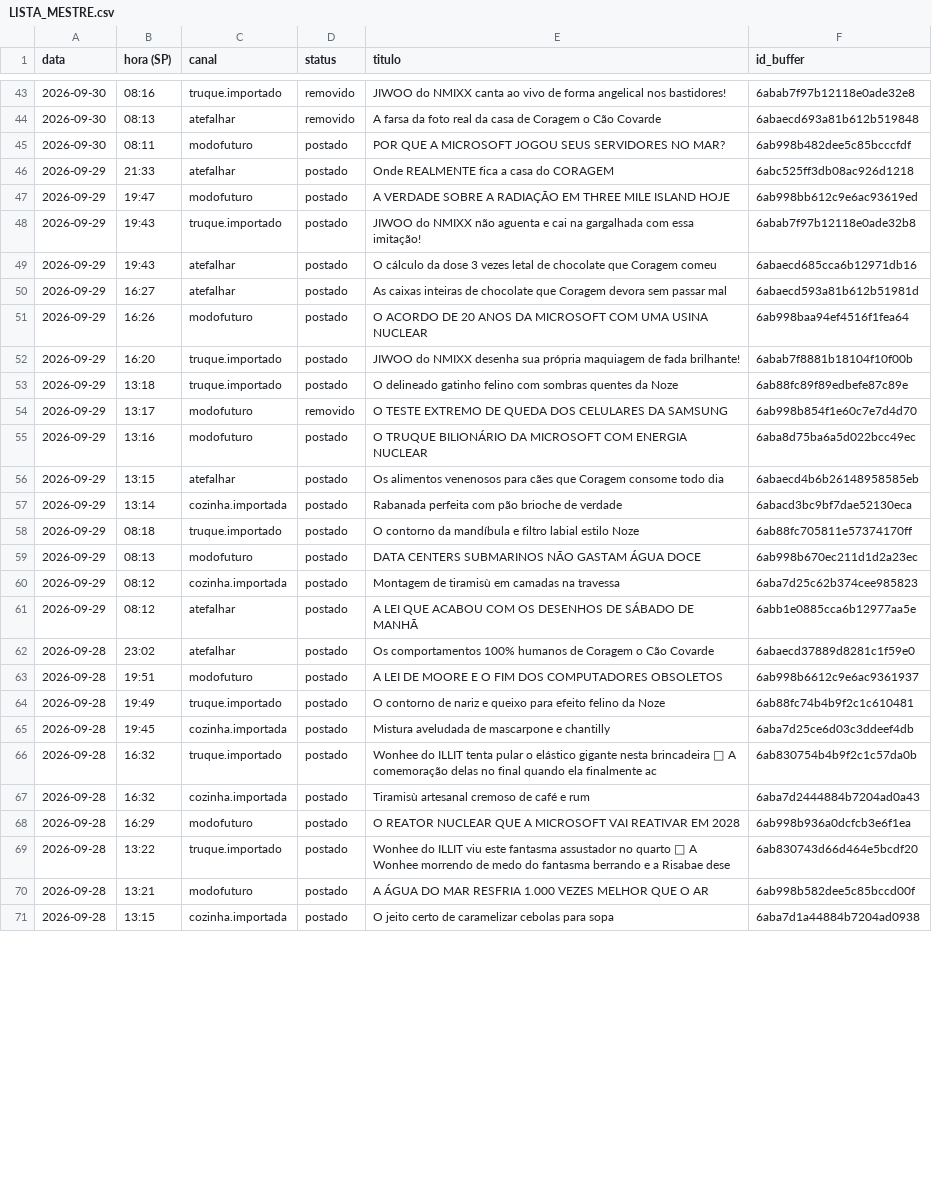
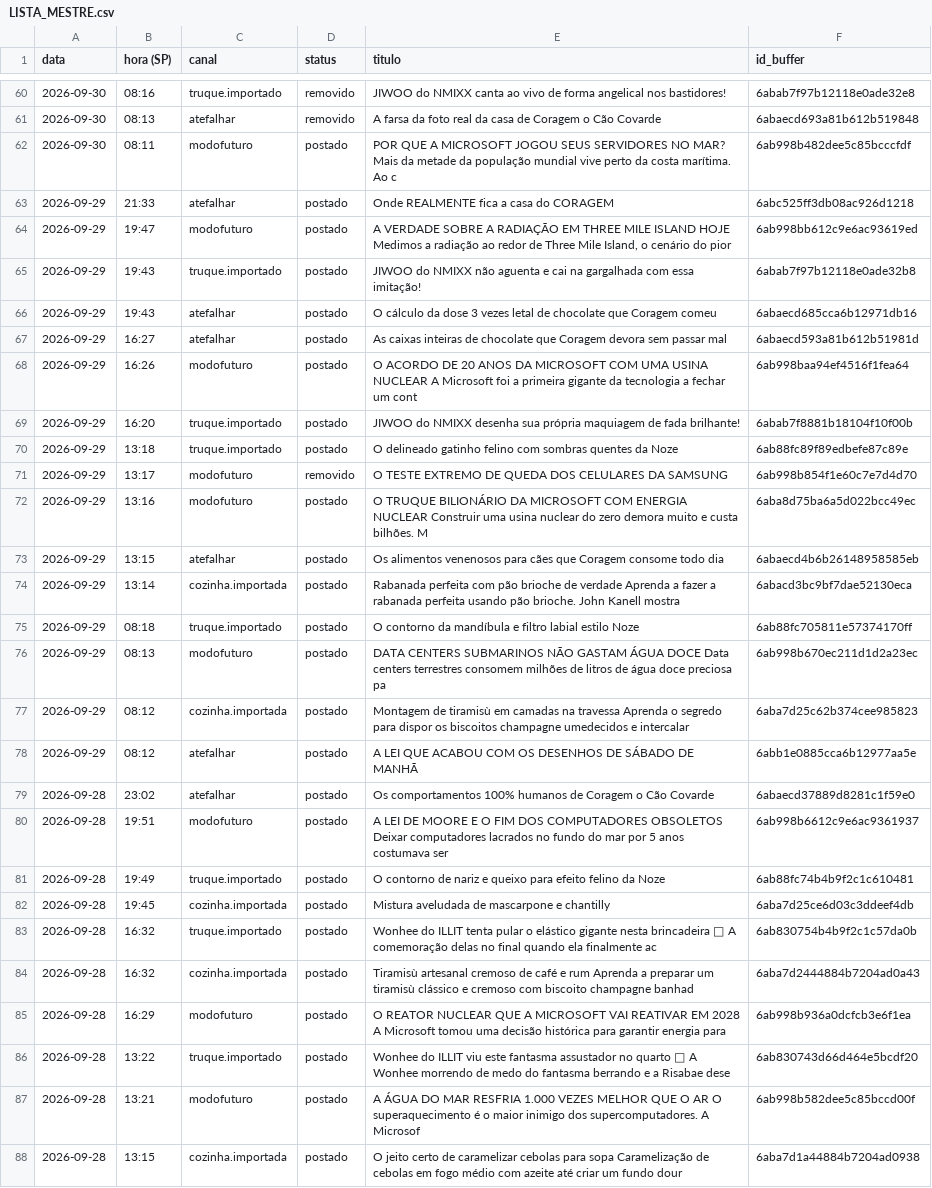
Before and after one commit to poisonb9/Modo-Futuro, a CSV file: estado/LISTA_MESTRE.csv, drawn as a sheet; only a part is shown, gaps mark what is left out; the diff covers the shown part only.

```diff
--- a/estado/LISTA_MESTRE.csv
+++ b/estado/LISTA_MESTRE.csv
@@ -44,5 +61,5 @@
 2026-09-30;08:13;atefalhar;removido;A farsa da foto real da casa de Coragem o Cão Covarde;6abaecd693a81b612b519848
-2026-09-30;08:11;modofuturo;postado;POR QUE A MICROSOFT JOGOU SEUS SERVIDORES NO MAR?;6ab998b482dee5c85bcccfdf
+2026-09-30;08:11;modofuturo;postado;POR QUE A MICROSOFT JOGOU SEUS SERVIDORES NO MAR? Mais da metade da população mundial vive perto da costa marítima. Ao c;6ab998b482dee5c85bcccfdf
 2026-09-29;21:33;atefalhar;postado;Onde REALMENTE fica a casa do CORAGEM;6abc525ff3db08ac926d1218
-2026-09-29;19:47;modofuturo;postado;A VERDADE SOBRE A RADIAÇÃO EM THREE MILE ISLAND HOJE;6ab998bb612c9e6ac93619ed
+2026-09-29;19:47;modofuturo;postado;A VERDADE SOBRE A RADIAÇÃO EM THREE MILE ISLAND HOJE Medimos a radiação ao redor de Three Mile Island, o cenário do pior;6ab998bb612c9e6ac93619ed
 2026-09-29;19:43;truque.importado;postado;JIWOO do NMIXX não aguenta e cai na gargalhada com essa imitação!;6abab7f97b12118e0ade32b8
@@ -50,3 +67,3 @@
 2026-09-29;16:27;atefalhar;postado;As caixas inteiras de chocolate que Coragem devora sem passar mal;6abaecd593a81b612b51981d
-2026-09-29;16:26;modofuturo;postado;O ACORDO DE 20 ANOS DA MICROSOFT COM UMA USINA NUCLEAR;6ab998baa94ef4516f1fea64
+2026-09-29;16:26;modofuturo;postado;O ACORDO DE 20 ANOS DA MICROSOFT COM UMA USINA NUCLEAR A Microsoft foi a primeira gigante da tecnologia a fechar um cont;6ab998baa94ef4516f1fea64
 2026-09-29;16:20;truque.importado;postado;JIWOO do NMIXX desenha sua própria maquiagem de fada brilhante!;6abab7f8881b18104f10f00b
@@ -54,11 +71,11 @@
 2026-09-29;13:17;modofuturo;removido;O TESTE EXTREMO DE QUEDA DOS CELULARES DA SAMSUNG;6ab998b854f1e60c7e7d4d70
-2026-09-29;13:16;modofuturo;postado;O TRUQUE BILIONÁRIO DA MICROSOFT COM ENERGIA NUCLEAR;6aba8d75ba6a5d022bcc49ec
+2026-09-29;13:16;modofuturo;postado;O TRUQUE BILIONÁRIO DA MICROSOFT COM ENERGIA NUCLEAR Construir uma usina nuclear do zero demora muito e custa bilhões. M;6aba8d75ba6a5d022bcc49ec
 2026-09-29;13:15;atefalhar;postado;Os alimentos venenosos para cães que Coragem consome todo dia;6abaecd4b6b26148958585eb
-2026-09-29;13:14;cozinha.importada;postado;Rabanada perfeita com pão brioche de verdade;6abacd3bc9bf7dae52130eca
+2026-09-29;13:14;cozinha.importada;postado;Rabanada perfeita com pão brioche de verdade Aprenda a fazer a rabanada perfeita usando pão brioche. John Kanell mostra ;6abacd3bc9bf7dae52130eca
 2026-09-29;08:18;truque.importado;postado;O contorno da mandíbula e filtro labial estilo Noze;6ab88fc705811e57374170ff
-2026-09-29;08:13;modofuturo;postado;DATA CENTERS SUBMARINOS NÃO GASTAM ÁGUA DOCE;6ab998b670ec211d1d2a23ec
-2026-09-29;08:12;cozinha.importada;postado;Montagem de tiramisù em camadas na travessa;6aba7d25c62b374cee985823
+2026-09-29;08:13;modofuturo;postado;DATA CENTERS SUBMARINOS NÃO GASTAM ÁGUA DOCE Data centers terrestres consomem milhões de litros de água doce preciosa pa;6ab998b670ec211d1d2a23ec
+2026-09-29;08:12;cozinha.importada;postado;Montagem de tiramisù em camadas na travessa Aprenda o segredo para dispor os biscoitos champagne umedecidos e intercalar;6aba7d25c62b374cee985823
 2026-09-29;08:12;atefalhar;postado;A LEI QUE ACABOU COM OS DESENHOS DE SÁBADO DE MANHÃ;6abb1e0885cca6b12977aa5e
 2026-09-28;23:02;atefalhar;postado;Os comportamentos 100% humanos de Coragem o Cão Covarde;6abaecd37889d8281c1f59e0
-2026-09-28;19:51;modofuturo;postado;A LEI DE MOORE E O FIM DOS COMPUTADORES OBSOLETOS;6ab998b6612c9e6ac9361937
+2026-09-28;19:51;modofuturo;postado;A LEI DE MOORE E O FIM DOS COMPUTADORES OBSOLETOS Deixar computadores lacrados no fundo do mar por 5 anos costumava ser ;6ab998b6612c9e6ac9361937
 2026-09-28;19:49;truque.importado;postado;O contorno de nariz e queixo para efeito felino da Noze;6ab88fc74b4b9f2c1c610481
@@ -66,6 +83,6 @@
 2026-09-28;16:32;truque.importado;postado;Wonhee do ILLIT tenta pular o elástico gigante nesta brincadeira 🎀 A comemoração delas no final quando ela finalmente ac;6ab830754b4b9f2c1c57da0b
-2026-09-28;16:32;cozinha.importada;postado;Tiramisù artesanal cremoso de café e rum;6aba7d2444884b7204ad0a43
-2026-09-28;16:29;modofuturo;postado;O REATOR NUCLEAR QUE A MICROSOFT VAI REATIVAR EM 2028;6ab998b936a0dcfcb3e6f1ea
+2026-09-28;16:32;cozinha.importada;postado;Tiramisù artesanal cremoso de café e rum Aprenda a preparar um tiramisù clássico e cremoso com biscoito champagne banhad;6aba7d2444884b7204ad0a43
+2026-09-28;16:29;modofuturo;postado;O REATOR NUCLEAR QUE A MICROSOFT VAI REATIVAR EM 2028 A Microsoft tomou uma decisão histórica para garantir energia para;6ab998b936a0dcfcb3e6f1ea
 2026-09-28;13:22;truque.importado;postado;Wonhee do ILLIT viu este fantasma assustador no quarto 👻 A Wonhee morrendo de medo do fantasma berrando e a Risabae dese;6ab830743d66d464e5bcdf20
-2026-09-28;13:21;modofuturo;postado;A ÁGUA DO MAR RESFRIA 1.000 VEZES MELHOR QUE O AR;6ab998b582dee5c85bccd00f
-2026-09-28;13:15;cozinha.importada;postado;O jeito certo de caramelizar cebolas para sopa;6aba7d1a44884b7204ad0938
+2026-09-28;13:21;modofuturo;postado;A ÁGUA DO MAR RESFRIA 1.000 VEZES MELHOR QUE O AR O superaquecimento é o maior inimigo dos supercomputadores. A Microsof;6ab998b582dee5c85bccd00f
+2026-09-28;13:15;cozinha.importada;postado;O jeito certo de caramelizar cebolas para sopa Caramelização de cebolas em fogo médio com azeite até criar um fundo dour;6aba7d1a44884b7204ad0938
```
Also changed, not shown: 18 added rows and 20 edited cells elsewhere in this file, 5 other files.
